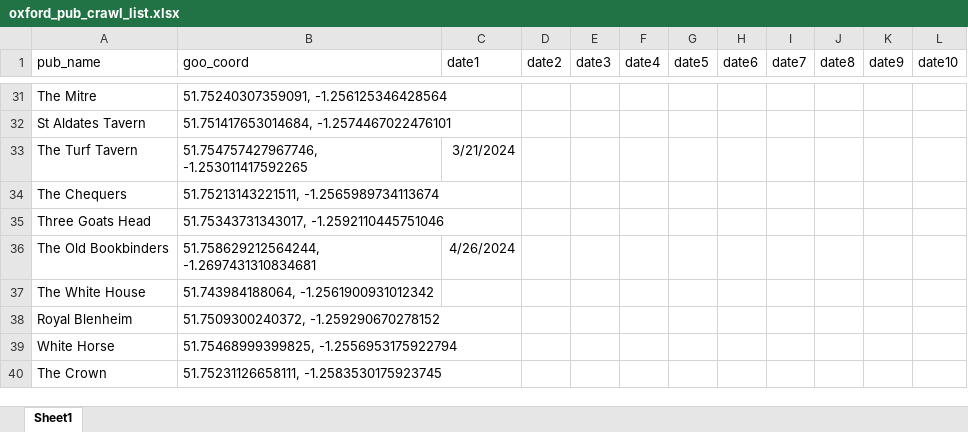
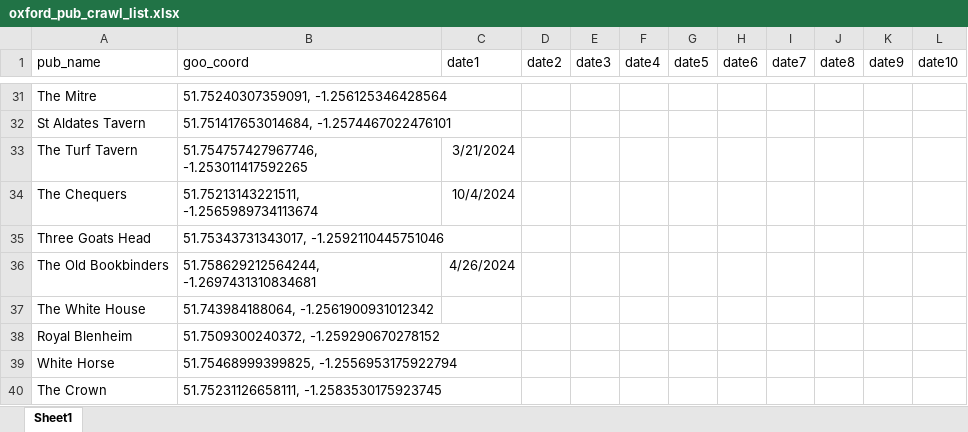
Before and after one commit to zoometh/thomashuet, an Excel workbook: profiles/oxford/spectra/oxford_pub_crawl_list.xlsx, sheet Sheet1, drawn as a sheet; only a part is shown, gaps mark what is left out; values as stored, in another font and other column widths than the file's, no borders; the diff names each change by its address in the sheet, - before the commit and + after, or states it on an @@ line.

```diff
--- a/profiles/oxford/spectra/oxford_pub_crawl_list.xlsx (sheet Sheet1)
+++ b/profiles/oxford/spectra/oxford_pub_crawl_list.xlsx (sheet Sheet1)
-C34 (date1): (empty)
+C34 (date1): 10/4/2024
```
Also changed, not shown: 1 other file.
